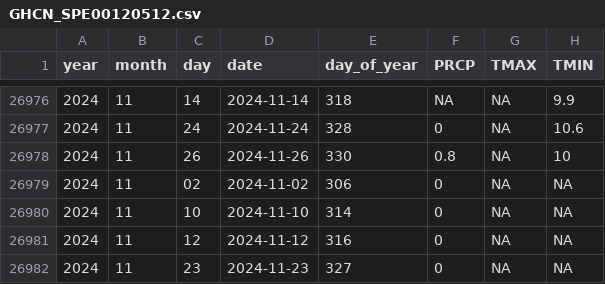
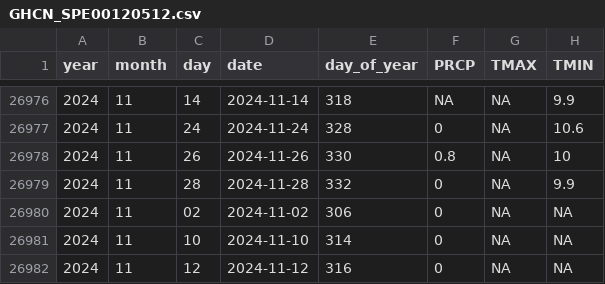
Before and after one commit to Pakillo/Sevilla-weather, a CSV file: data/GHCN_SPE00120512.csv, drawn as a sheet; only a part is shown, gaps mark what is left out; the shorter side is filled out with more unchanged rows.

```diff
--- a/data/GHCN_SPE00120512.csv
+++ b/data/GHCN_SPE00120512.csv
@@ -26978,2 +26978,3 @@ year,month,day,date,day_of_year,PRCP,TMAX,TMIN
 2024,11,26,2024-11-26,330,0.8,NA,10
+2024,11,28,2024-11-28,332,0,NA,9.9
 2024,11,02,2024-11-02,306,0,NA,NA
```
